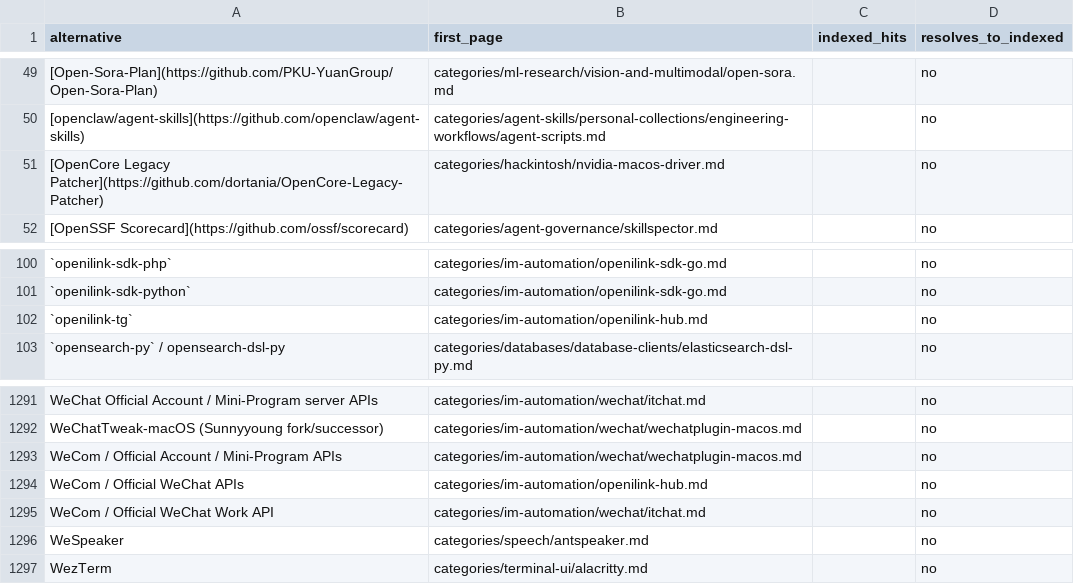
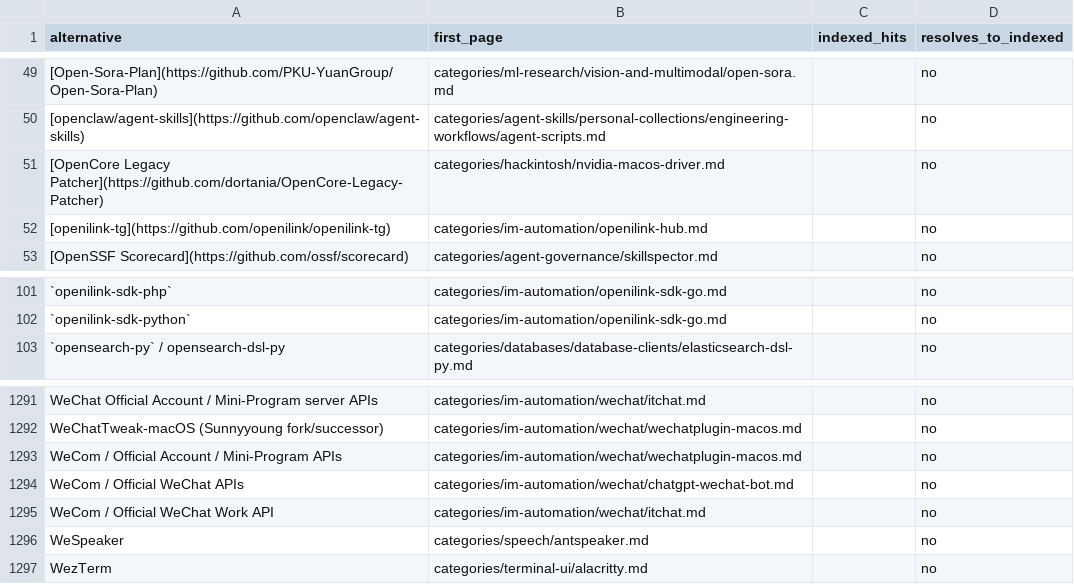
Before and after one commit to ZhenningLang/GitHub-Michelin, a CSV file: reports/unindexed-project-mentions.csv, drawn as a sheet; only a part is shown, gaps mark what is left out.

Commit message:
docs: reverify OpeniLink Hub for sections v2
categories/im-automation/openilink-hub.md
categories/im-automation/openilink-hub.zh.md
no leftover Q&A
Read source 1df2ebebb69a5099e94b3f254f069aca5e272eed. Document independent delivery channels, in-memory retries, stale registry and bootstrap trust. Preserve natural no_window_signal under DECISIONS19; real overall C. Correct Telegram HTTP adapter scope and non-repository official APIs.

```diff
--- a/reports/unindexed-project-mentions.csv
+++ b/reports/unindexed-project-mentions.csv
@@ -51,2 +51,3 @@ alternative,first_page,indexed_hits,resolves_to_indexed
 [OpenCore Legacy Patcher](https://github.com/dortania/OpenCore-Legacy-Patcher),categories/hackintosh/nvidia-macos-driver.md,,no
+[openilink-tg](https://github.com/openilink/openilink-tg),categories/im-automation/openilink-hub.md,,no
 [OpenSSF Scorecard](https://github.com/ossf/scorecard),categories/agent-governance/skillspector.md,,no
@@ -101,3 +102,2 @@ alternative,first_page,indexed_hits,resolves_to_indexed
 `openilink-sdk-python`,categories/im-automation/openilink-sdk-go.md,,no
-`openilink-tg`,categories/im-automation/openilink-hub.md,,no
 `opensearch-py` / opensearch-dsl-py,categories/databases/database-clients/elasticsearch-dsl-py.md,,no
@@ -1293,3 +1293,3 @@ WeChatTweak-macOS (Sunnyyoung fork/successor),categories/im-automation/wechat/we
 WeCom / Official Account / Mini-Program APIs,categories/im-automation/wechat/wechatplugin-macos.md,,no
-WeCom / Official WeChat APIs,categories/im-automation/openilink-hub.md,,no
+WeCom / Official WeChat APIs,categories/im-automation/wechat/chatgpt-wechat-bot.md,,no
 WeCom / Official WeChat Work API,categories/im-automation/wechat/itchat.md,,no
```
Also changed, not shown: 11 other files.
